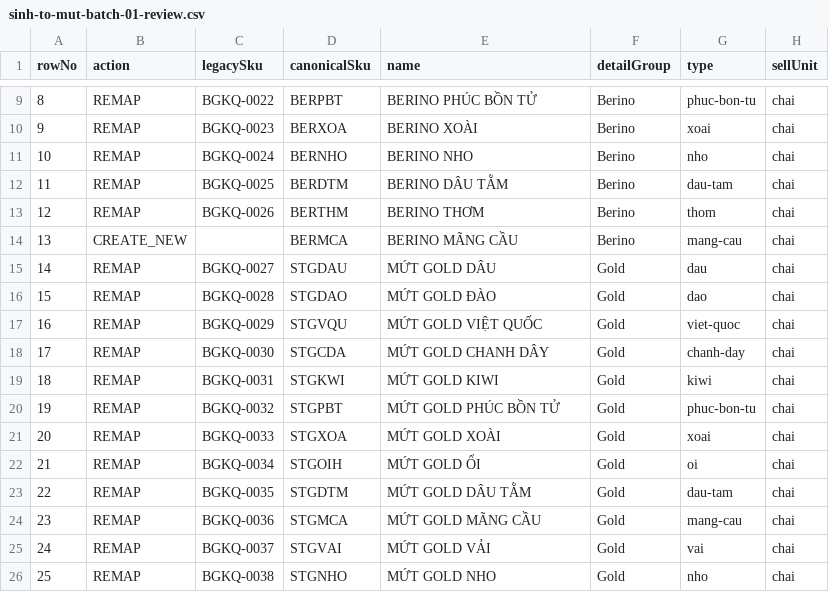
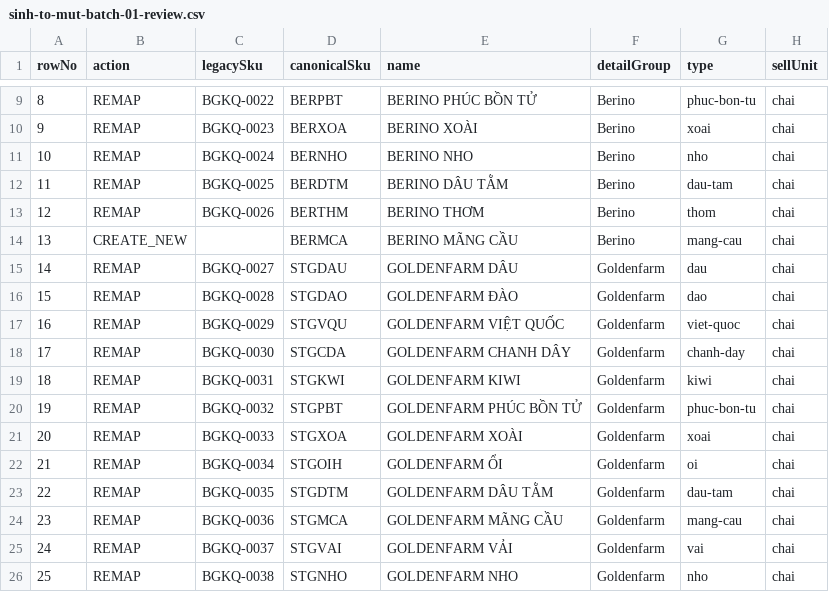
Before and after one commit to gustavjung01/F-B-Order, a CSV file: data/catalog-remap/sinh-to-mut-batch-01-review.csv, drawn as a sheet; only a part is shown, gaps mark what is left out; the diff names each change by its address in the sheet, - before the commit and + after, or states it on an @@ line.

Commit message:
fix(catalog): correct Goldenfarm review metadata

```diff
--- a/data/catalog-remap/sinh-to-mut-batch-01-review.csv
+++ b/data/catalog-remap/sinh-to-mut-batch-01-review.csv
-E15 (name): MỨT GOLD DÂU
+E15 (name): GOLDENFARM DÂU
-F15:F26 (detailGroup): Gold
+F15:F26 (detailGroup): Goldenfarm
-E16 (name): MỨT GOLD ĐÀO
+E16 (name): GOLDENFARM ĐÀO
-E17 (name): MỨT GOLD VIỆT QUỐC
+E17 (name): GOLDENFARM VIỆT QUỐC
-E18 (name): MỨT GOLD CHANH DÂY
+E18 (name): GOLDENFARM CHANH DÂY
-E19 (name): MỨT GOLD KIWI
+E19 (name): GOLDENFARM KIWI
-E20 (name): MỨT GOLD PHÚC BỒN TỬ
+E20 (name): GOLDENFARM PHÚC BỒN TỬ
-E21 (name): MỨT GOLD XOÀI
+E21 (name): GOLDENFARM XOÀI
-E22 (name): MỨT GOLD ỔI
+E22 (name): GOLDENFARM ỔI
-E23 (name): MỨT GOLD DÂU TẰM
+E23 (name): GOLDENFARM DÂU TẰM
-E24 (name): MỨT GOLD MÃNG CẦU
+E24 (name): GOLDENFARM MÃNG CẦU
-E25 (name): MỨT GOLD VẢI
+E25 (name): GOLDENFARM VẢI
-E26 (name): MỨT GOLD NHO
+E26 (name): GOLDENFARM NHO
```
